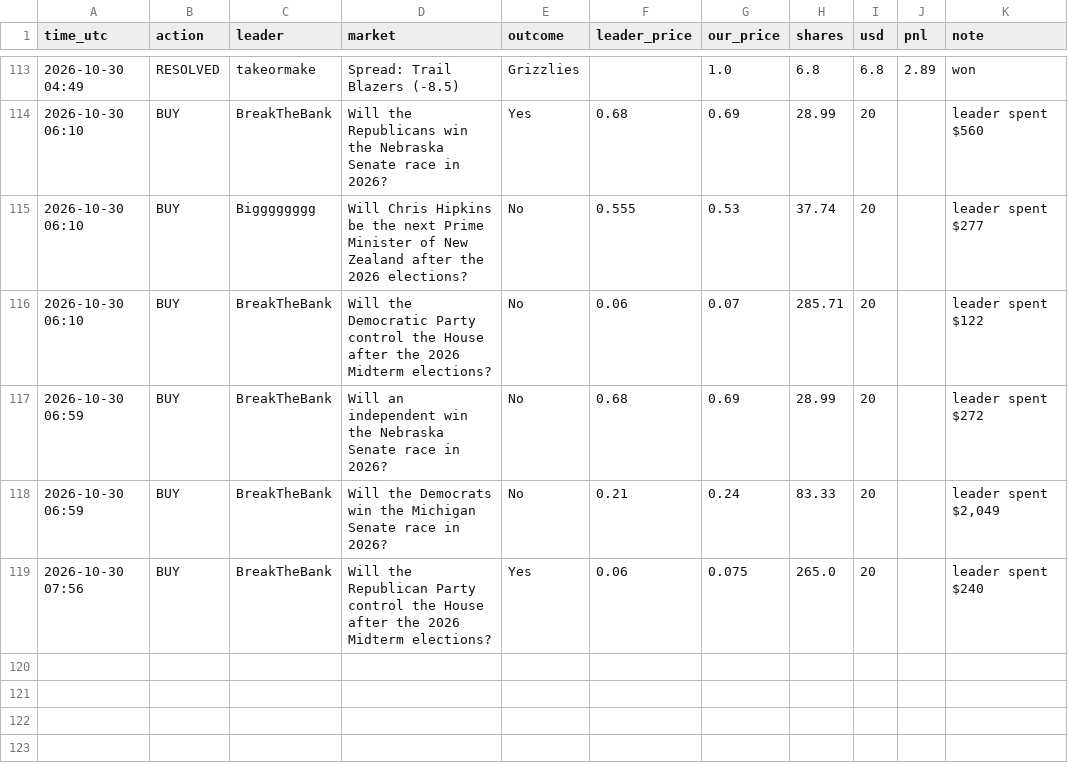
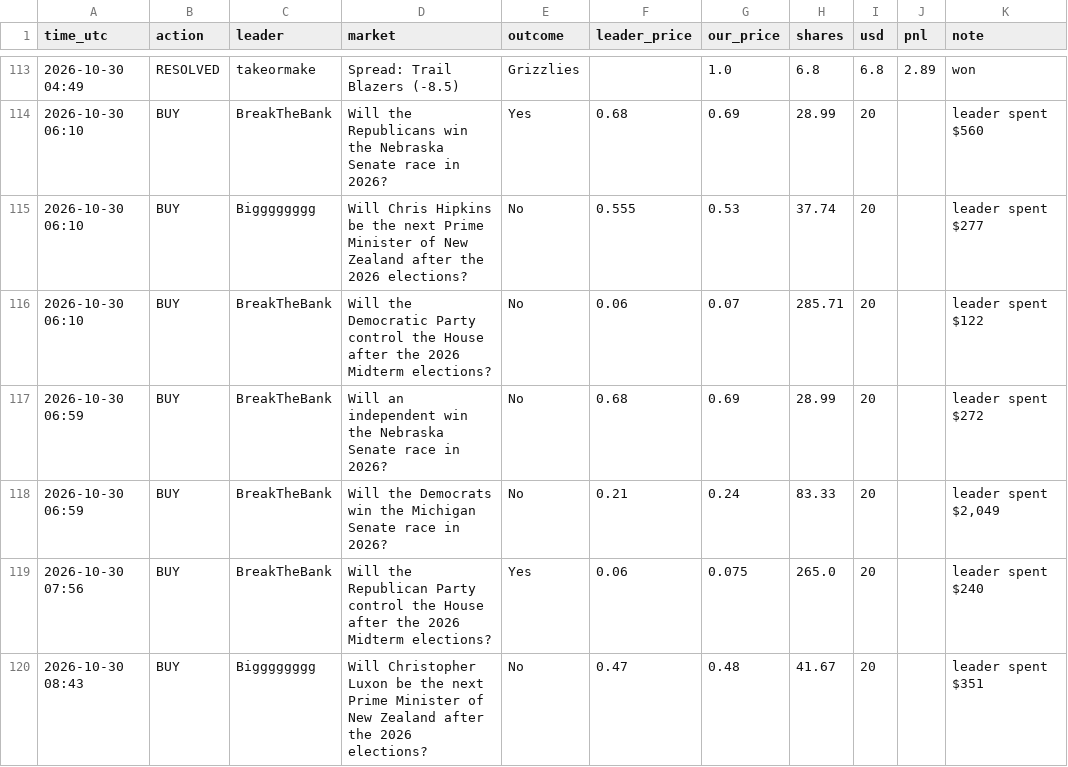
Before and after one commit to Duncan2k04/Polymarket-copybot, a CSV file: data/live_top5_trades.csv, drawn as a sheet; only a part is shown, gaps mark what is left out.

Commit message:
live run 2026-10-30T08:43Z

```diff
--- a/data/live_top5_trades.csv
+++ b/data/live_top5_trades.csv
@@ -119 +119,2 @@ time_utc,action,leader,market,outcome,leader_price,our_price,shares,usd,pnl,note
 2026-10-30 07:56,BUY,BreakTheBank,Will the Republican Party control the House after the 2026 Midterm elections?,Yes,0.06,0.075,265.0,20,,leader spent $240
+2026-10-30 08:43,BUY,Bigggggggg,Will Christopher Luxon be the next Prime Minister of New Zealand after the 2026 elections?,No,0.47,0.48,41.67,20,,leader spent $351
```
Also changed, not shown: data/live_top5_equity.csv, data/live_wide_equity.csv, 5 other files.
